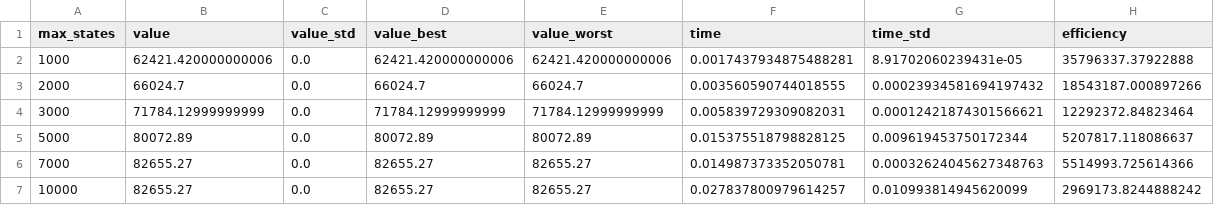
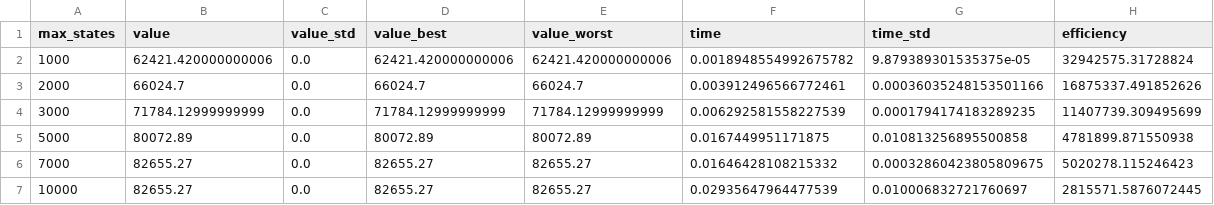
Before and after one commit to sodavuuu/AI_GFBS_BPSO, a CSV file: results/chapter3/3_1_1_a_gbfs_params.csv, drawn as a sheet.

```diff
--- a/results/chapter3/3_1_1_a_gbfs_params.csv
+++ b/results/chapter3/3_1_1_a_gbfs_params.csv
@@ -1,7 +1,7 @@
 max_states,value,value_std,value_best,value_worst,time,time_std,efficiency
-1000,62421.420000000006,0.0,62421.420000000006,62421.420000000006,0.0017437934875488281,8.91702060239431e-05,35796337.37922888
-2000,66024.7,0.0,66024.7,66024.7,0.003560590744018555,0.00023934581694197432,18543187.000897266
-3000,71784.12999999999,0.0,71784.12999999999,71784.12999999999,0.005839729309082031,0.00012421874301566621,12292372.84823464
-5000,80072.89,0.0,80072.89,80072.89,0.015375518798828125,0.009619453750172344,5207817.118086637
-7000,82655.27,0.0,82655.27,82655.27,0.014987373352050781,0.00032624045627348763,5514993.725614366
-10000,82655.27,0.0,82655.27,82655.27,0.027837800979614257,0.010993814945620099,2969173.8244888242
+1000,62421.420000000006,0.0,62421.420000000006,62421.420000000006,0.0018948554992675782,9.879389301535375e-05,32942575.31728824
+2000,66024.7,0.0,66024.7,66024.7,0.003912496566772461,0.00036035248153501166,16875337.491852626
+3000,71784.12999999999,0.0,71784.12999999999,71784.12999999999,0.006292581558227539,0.0001794174183289235,11407739.309495699
+5000,80072.89,0.0,80072.89,80072.89,0.0167449951171875,0.010813256895500858,4781899.871550938
+7000,82655.27,0.0,82655.27,82655.27,0.01646428108215332,0.00032860423805809675,5020278.115246423
+10000,82655.27,0.0,82655.27,82655.27,0.02935647964477539,0.010006832721760697,2815571.5876072445
```
Also changed, not shown: results/chapter3/3_1_1_b_bpso_swarm_size.csv, results/chapter3/3_1_1_c_bpso_iterations.csv, 32 other files.
